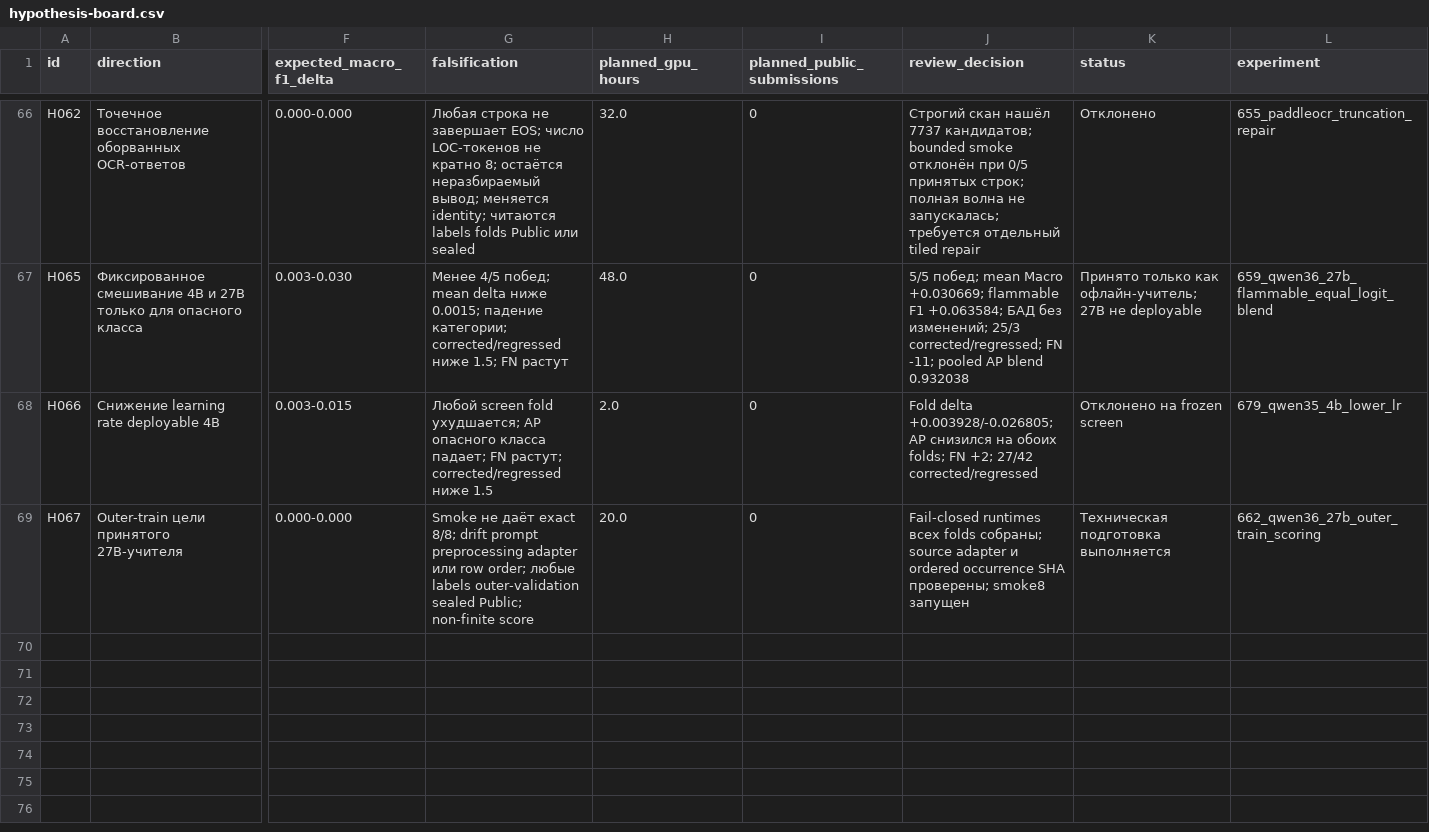
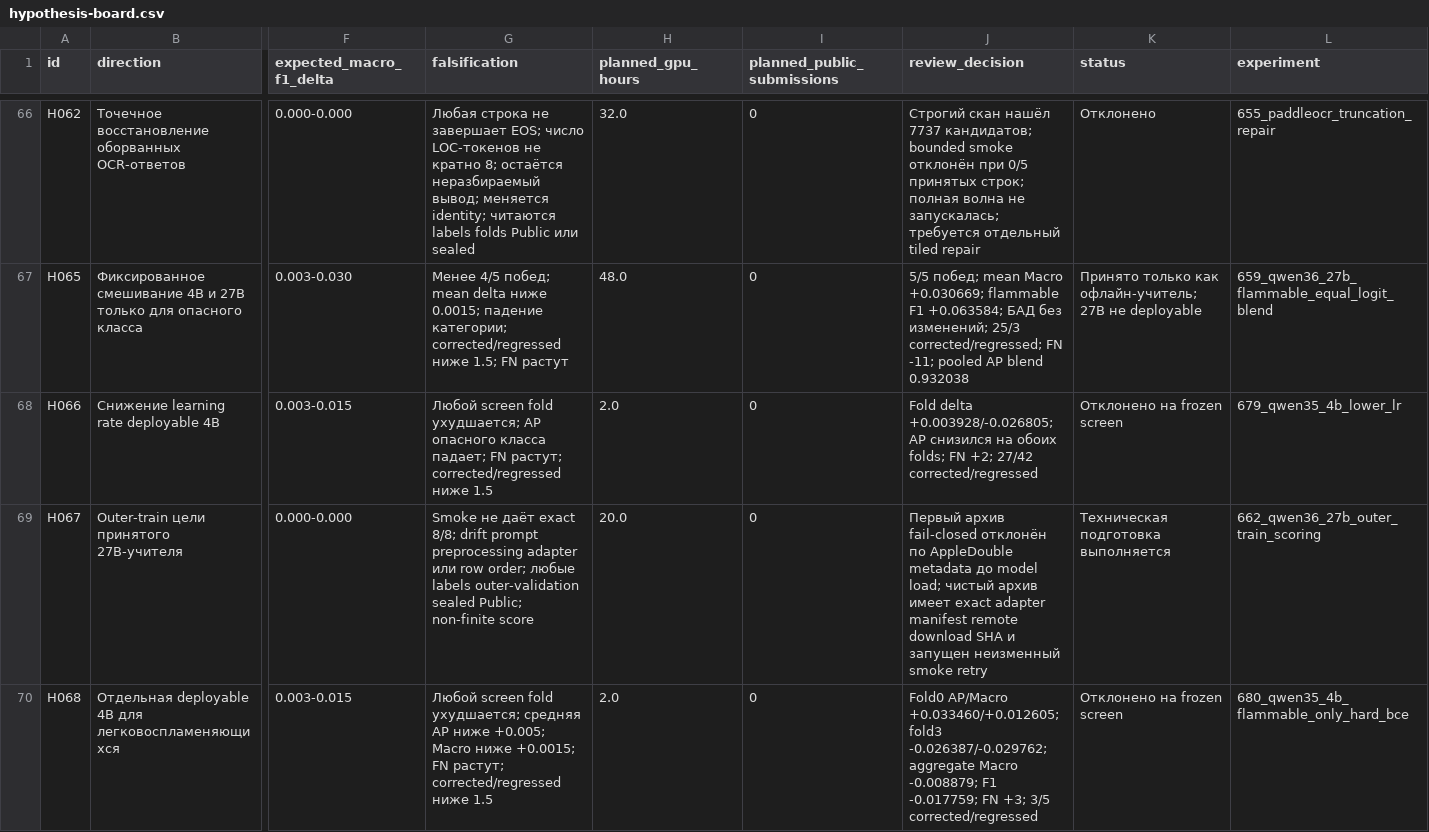
Before and after one commit to triflt/ecup-2026-quality, a CSV file: reports/hypothesis-board.csv, drawn as a sheet; only a part is shown, gaps mark what is left out; rows hold the shown columns only; the diff names each change by its address in the sheet, - before the commit and + after, or states it on an @@ line.

Commit message:
Integrate terminal flammable specialist screen

```diff
--- a/reports/hypothesis-board.csv
+++ b/reports/hypothesis-board.csv
-J69 (review_decision): Fail-closed runtimes всех folds собраны; source adapter и ordered occurrence SHA проверены; smoke8 запущен
+J69 (review_decision): Первый архив fail-closed отклонён по AppleDouble metadata до model load; чистый архив имеет exact adapter manifest remote download SHA и запущен неизменный smoke retry
+row 70: H068 | Отдельная deployable 4B для легковоспламеняющихся | 0.003-0.015 | Любой screen fold ухудшается; средняя AP ниже +0.005; Macro ниже +0.0015; FN растут; corrected/regressed ниже 1.5 | 2.0 | 0 | Fold0 AP/Macro +0.033460/+0.012605; fold3 -0.026387/-0.029762; aggregate Macro -0.008879; F1 -0.017759; FN +3; 3/5 corrected/regressed | Отклонено на frozen screen | 680_qwen35_4b_flammable_only_hard_bce
```
Also changed, not shown: reports/experiment-log.csv, reports/semantic-v3-leaderboard.csv, 3 other files.
